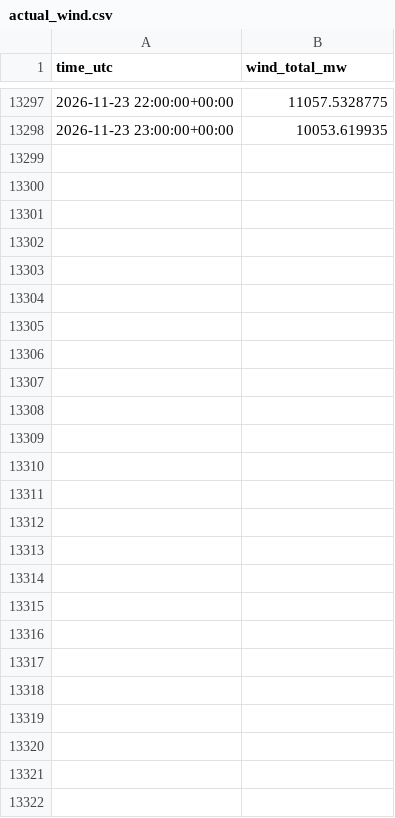
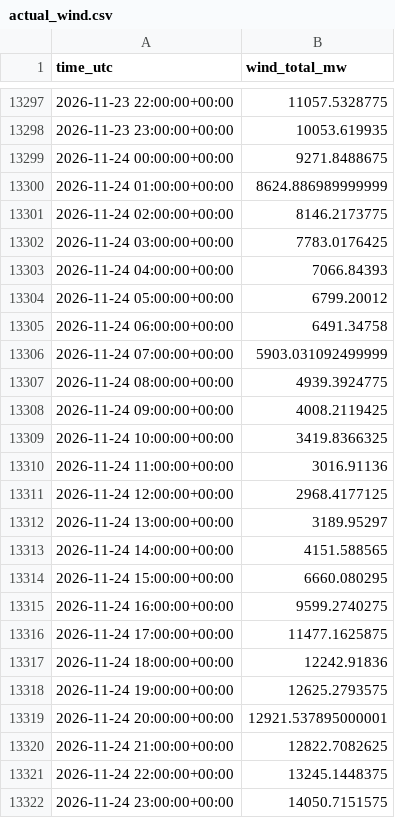
Before and after one commit to Kaif-077/German_Wind_Live, a CSV file: history/actual_wind.csv, drawn as a sheet; only a part is shown, gaps mark what is left out.

```diff
--- a/history/actual_wind.csv
+++ b/history/actual_wind.csv
@@ -13298 +13298,25 @@ time_utc,wind_total_mw
 2026-11-23 23:00:00+00:00,10053.619935
+2026-11-24 00:00:00+00:00,9271.8488675
+2026-11-24 01:00:00+00:00,8624.886989999999
+2026-11-24 02:00:00+00:00,8146.2173775
+2026-11-24 03:00:00+00:00,7783.0176425
+2026-11-24 04:00:00+00:00,7066.84393
+2026-11-24 05:00:00+00:00,6799.20012
+2026-11-24 06:00:00+00:00,6491.34758
+2026-11-24 07:00:00+00:00,5903.031092499999
+2026-11-24 08:00:00+00:00,4939.3924775
+2026-11-24 09:00:00+00:00,4008.2119425
+2026-11-24 10:00:00+00:00,3419.8366325
+2026-11-24 11:00:00+00:00,3016.91136
+2026-11-24 12:00:00+00:00,2968.4177125
+2026-11-24 13:00:00+00:00,3189.95297
+2026-11-24 14:00:00+00:00,4151.588565
+2026-11-24 15:00:00+00:00,6660.080295
+2026-11-24 16:00:00+00:00,9599.2740275
+2026-11-24 17:00:00+00:00,11477.1625875
+2026-11-24 18:00:00+00:00,12242.91836
+2026-11-24 19:00:00+00:00,12625.2793575
+2026-11-24 20:00:00+00:00,12921.537895000001
+2026-11-24 21:00:00+00:00,12822.7082625
+2026-11-24 22:00:00+00:00,13245.1448375
+2026-11-24 23:00:00+00:00,14050.7151575
```
Also changed, not shown: logs/entsoe_availability.csv, scoreboard.csv, 1 other file.
